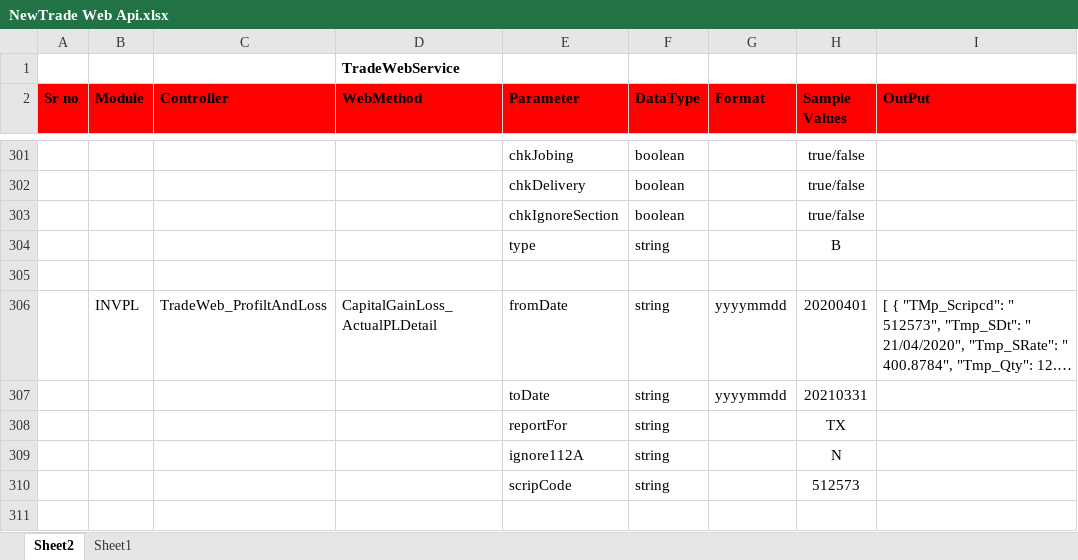
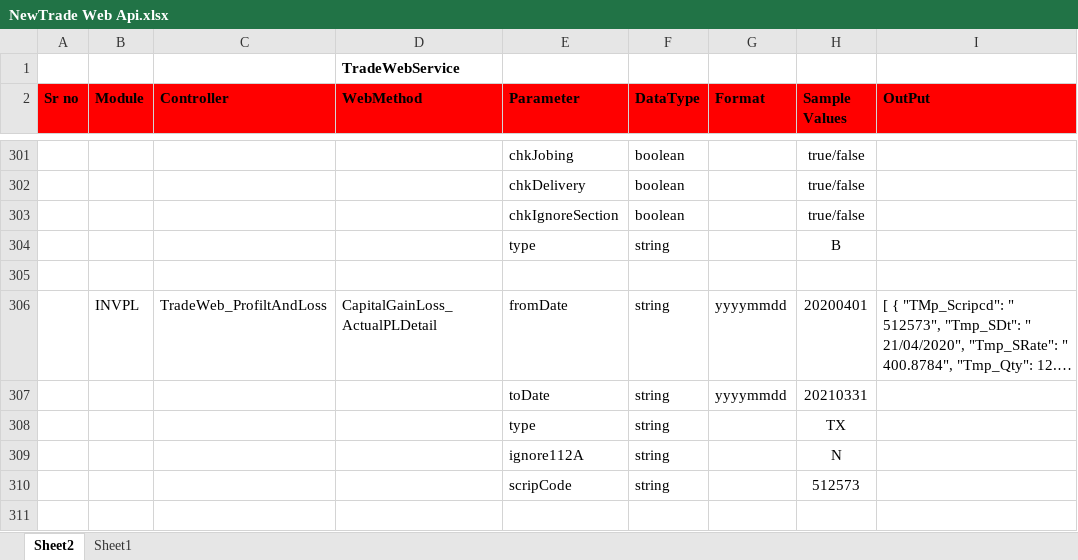
Before and after one commit to malkesh-m/NewTradeWebApi, an Excel workbook: Docs/NewTrade Web Api.xlsx, sheet Sheet2, drawn as a sheet; only a part is shown, gaps mark what is left out; long unchanged cells end in …; values as stored, in another font and other column widths than the file's, no borders; the diff names each change by its address in the sheet, - before the commit and + after, or states it on an @@ line.

```diff
--- a/Docs/NewTrade Web Api.xlsx (sheet Sheet2)
+++ b/Docs/NewTrade Web Api.xlsx (sheet Sheet2)
-E308 (Parameter): reportFor
+E308 (Parameter): type
```
Also changed, not shown: 2 other files.
